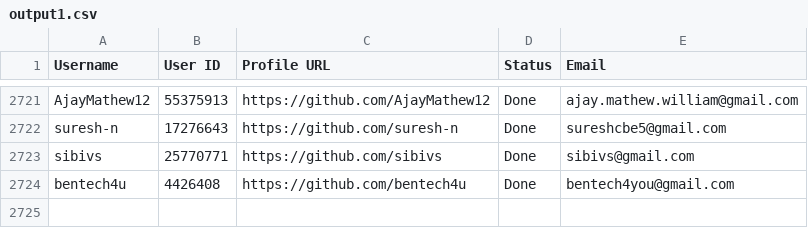
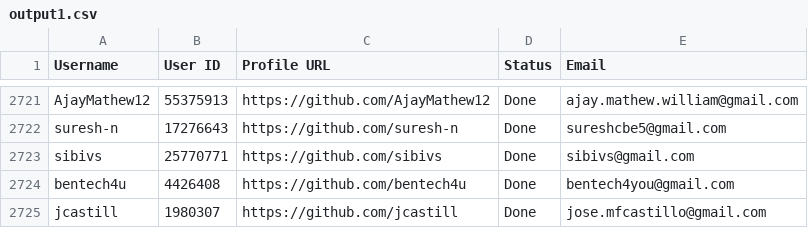
Before and after one commit to PhatDot1/stargeezersAI, a CSV file: output1.csv, drawn as a sheet; only a part is shown, gaps mark what is left out; the diff names each change by its address in the sheet, - before the commit and + after, or states it on an @@ line.

```diff
--- a/output1.csv
+++ b/output1.csv
+row 2725: jcastill | 1980307 | https://github.com/jcastill | Done | jose.mfcastillo@gmail.com
```
